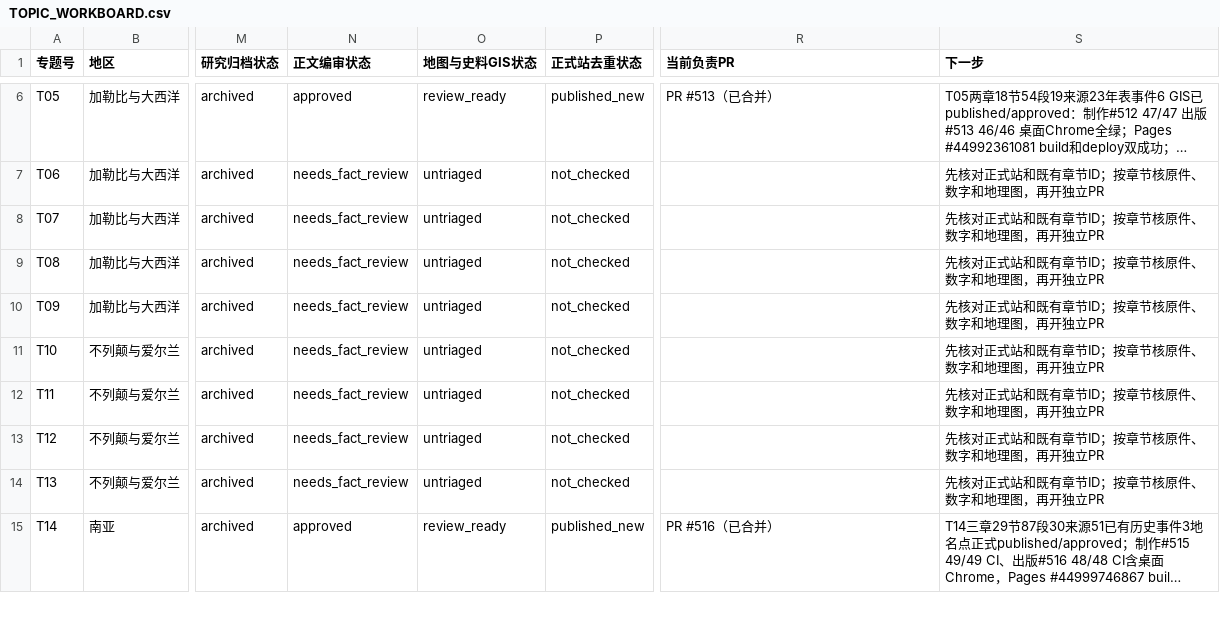
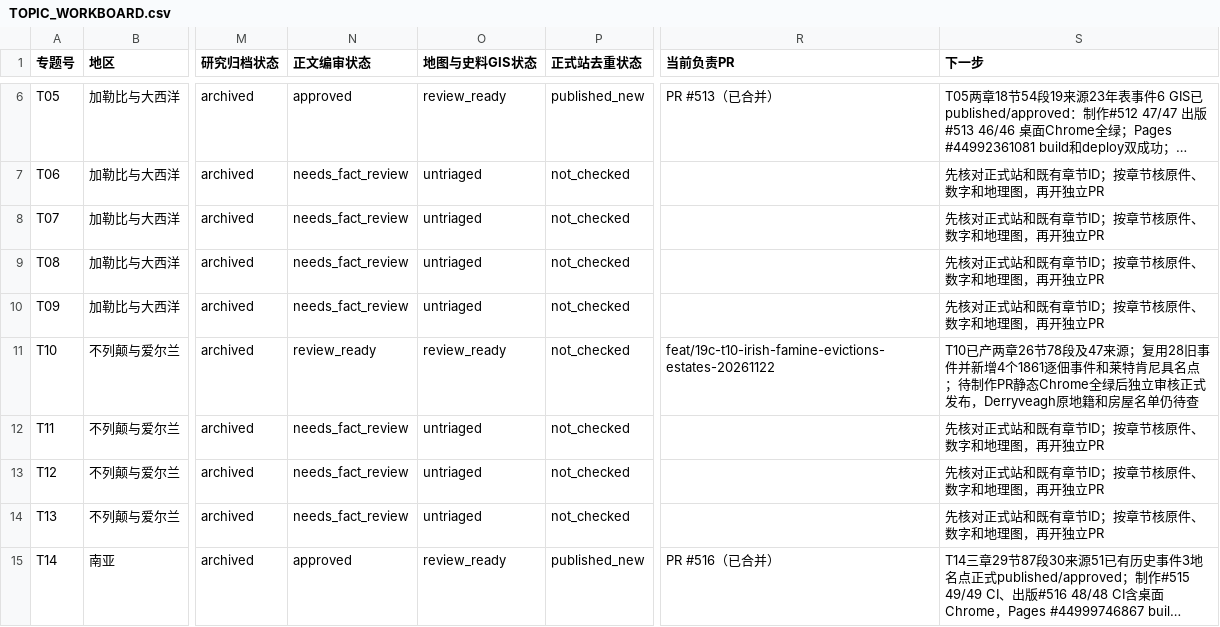
Before and after one commit to 1959124923wyz-sys/love-British-TV, a CSV file: research/19c/consolidated/TOPIC_WORKBOARD.csv, drawn as a sheet; only a part is shown, gaps mark what is left out; long unchanged cells end in …; the diff names each change by its address in the sheet, - before the commit and + after, or states it on an @@ line.

Commit message:
chore(19c T10): mark two chapters and topic editorial-ready without false publication claims

```diff
--- a/research/19c/consolidated/TOPIC_WORKBOARD.csv
+++ b/research/19c/consolidated/TOPIC_WORKBOARD.csv
-N11 (正文编审状态): needs_fact_review
+N11 (正文编审状态): review_ready
-O11 (地图与史料GIS状态): untriaged
+O11 (地图与史料GIS状态): review_ready
-R11 (当前负责PR): (empty)
+R11 (当前负责PR): feat/19c-t10-irish-famine-evictions-estates-20261122
-S11 (下一步): 先核对正式站和既有章节ID；按章节核原件、数字和地理图，再开独立PR
+S11 (下一步): T10已产两章26节78段及47来源；复用28旧事件并新增4个1861逐佃事件和莱特肯尼具名点；待制作PR静态Chrome全绿后独立审核正式发布，Derryveagh原地籍和房屋名单仍待查
```
